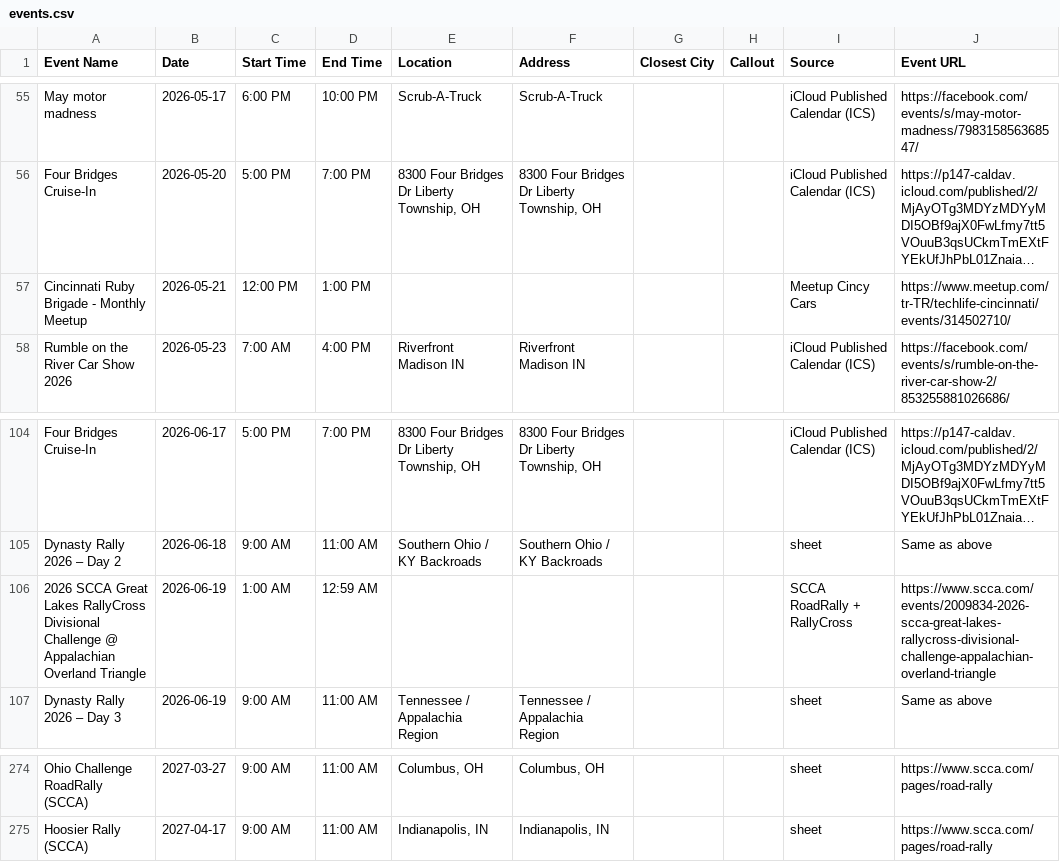
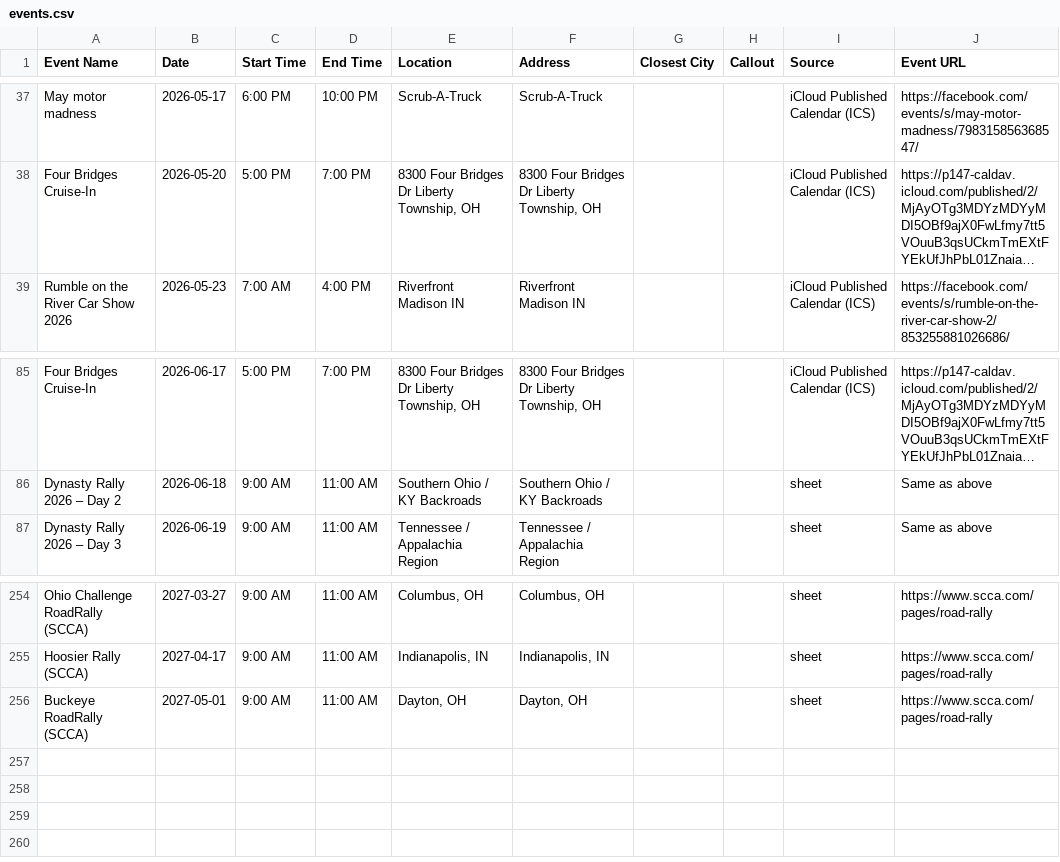
Before and after one commit to themessings/cincy-car-events, a CSV file: data/events.csv, drawn as a sheet; only a part is shown, gaps mark what is left out; long unchanged cells end in …; removed rows and columns are numbered as before the commit, all else as after; the diff covers the shown part only; the diff names each change by its address in the sheet, - before the commit and + after, or states it on an @@ line.

Commit message:
Update Cincinnati-area car events

```diff
--- a/data/events.csv
+++ b/data/events.csv
-row 57: Cincinnati Ruby Brigade - Monthly Meetup | 2026-05-21 | 12:00 PM | 1:00 PM |  |  |  |  | Meetup Cincy Cars | https://www.meetup.com/tr-TR/techlife-cincinnati/events/314502710/
-row 106: 2026 SCCA Great Lakes RallyCross Divisional Challenge @ Appalachian Overland Triangle | 2026-06-19 | 1:00 AM | 12:59 AM |  |  |  |  | SCCA RoadRally + RallyCross | https://www.scca.com/events/2009834-2026-scca-great-lakes-rallycross-divisional-challenge-appalachian-overland-triangle
+row 256: Buckeye RoadRally (SCCA) | 2027-05-01 | 9:00 AM | 11:00 AM | Dayton, OH | Dayton, OH |  |  | sheet | https://www.scca.com/pages/road-rally
```
Also changed, not shown: 18 removed rows elsewhere in this file, 4 other files.
